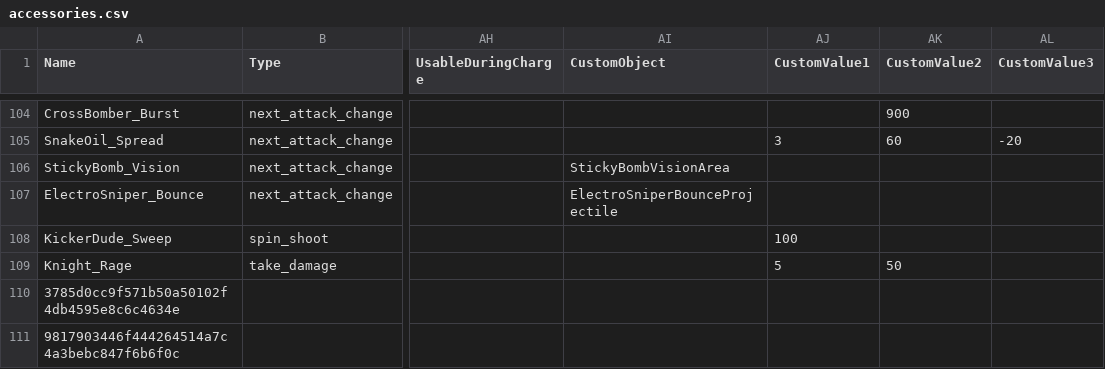
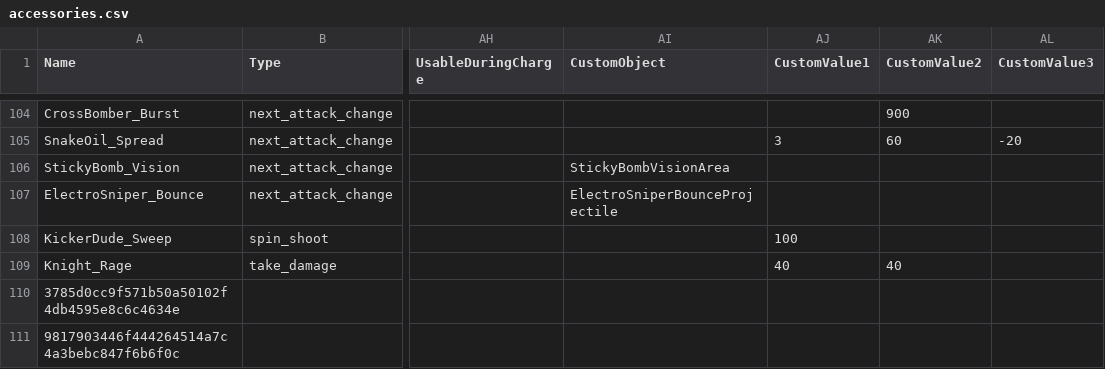
Before and after one commit to DzikStar/Supercell, a CSV file: Games/Brawl Stars/Files/assets/csv_logic/accessories.csv, drawn as a sheet; only a part is shown, gaps mark what is left out; the diff names each change by its address in the sheet, - before the commit and + after, or states it on an @@ line.

Commit message:
v42.333.1

```diff
--- a/Games/Brawl Stars/Files/assets/csv_logic/accessories.csv
+++ b/Games/Brawl Stars/Files/assets/csv_logic/accessories.csv
-AJ109 (CustomValue1): 5
+AJ109 (CustomValue1): 40
-AK109 (CustomValue2): 50
+AK109 (CustomValue2): 40
```
